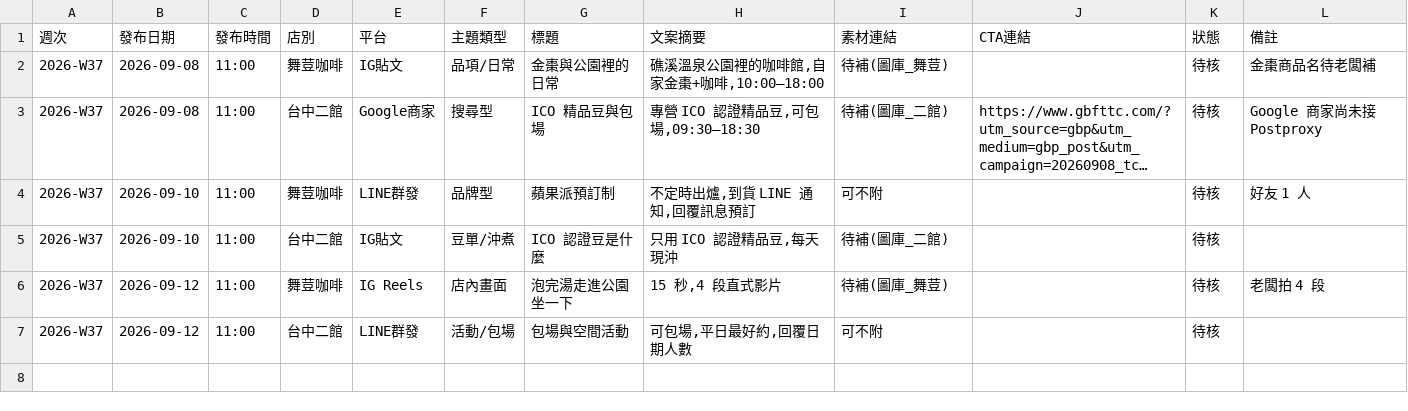
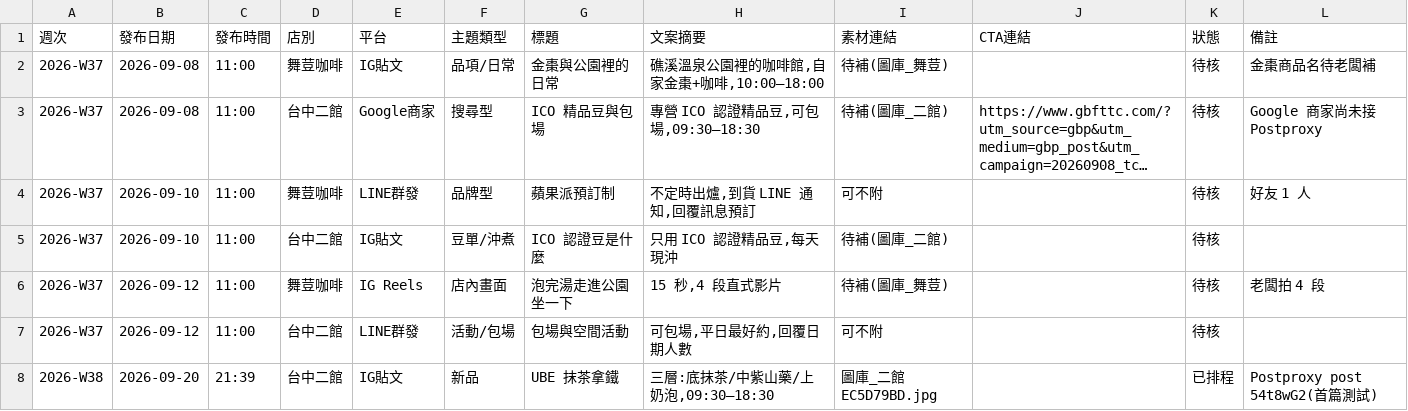
Before and after one commit to onlycoffee99/home-1, a CSV file: 行銷/排程表.csv, drawn as a sheet; long unchanged cells end in …; the diff names each change by its address in the sheet, - before the commit and + after, or states it on an @@ line.

```diff
--- a/行銷/排程表.csv
+++ b/行銷/排程表.csv
+row 8: 2026-W38 | 2026-09-20 | 21:39 | 台中二館 | IG貼文 | 新品 | UBE 抹茶拿鐵 | 三層:底抹茶/中紫山藥/上奶泡,09:30–18:30 | 圖庫_二館 EC5D79BD.jpg |  | 已排程 | Postproxy post 54t8wG2(首篇測試)
```
